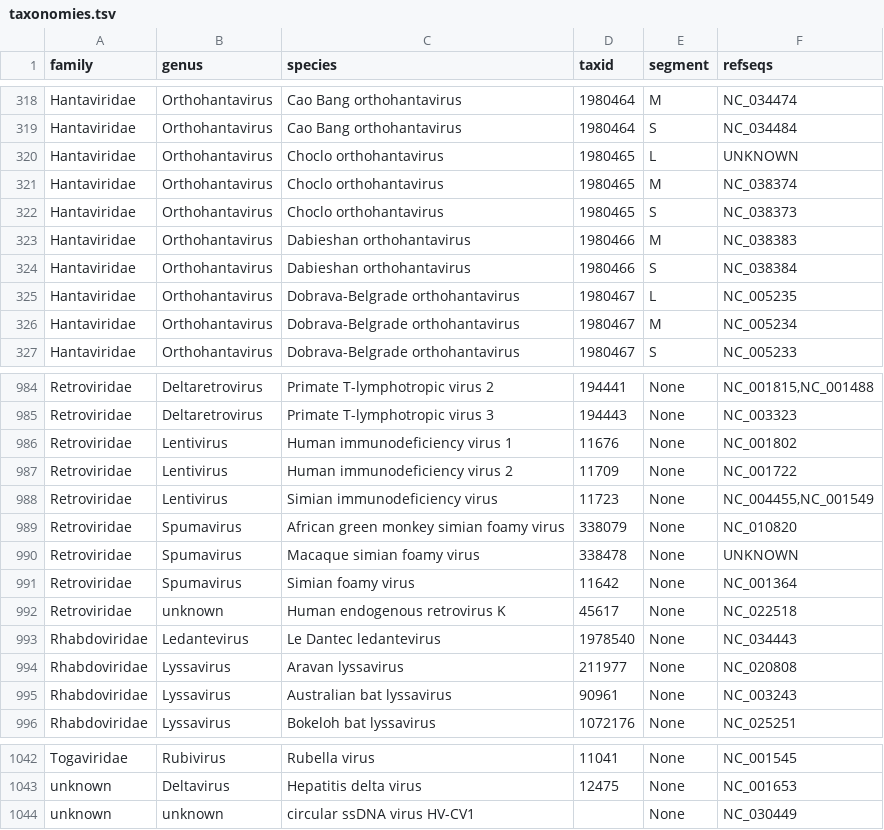
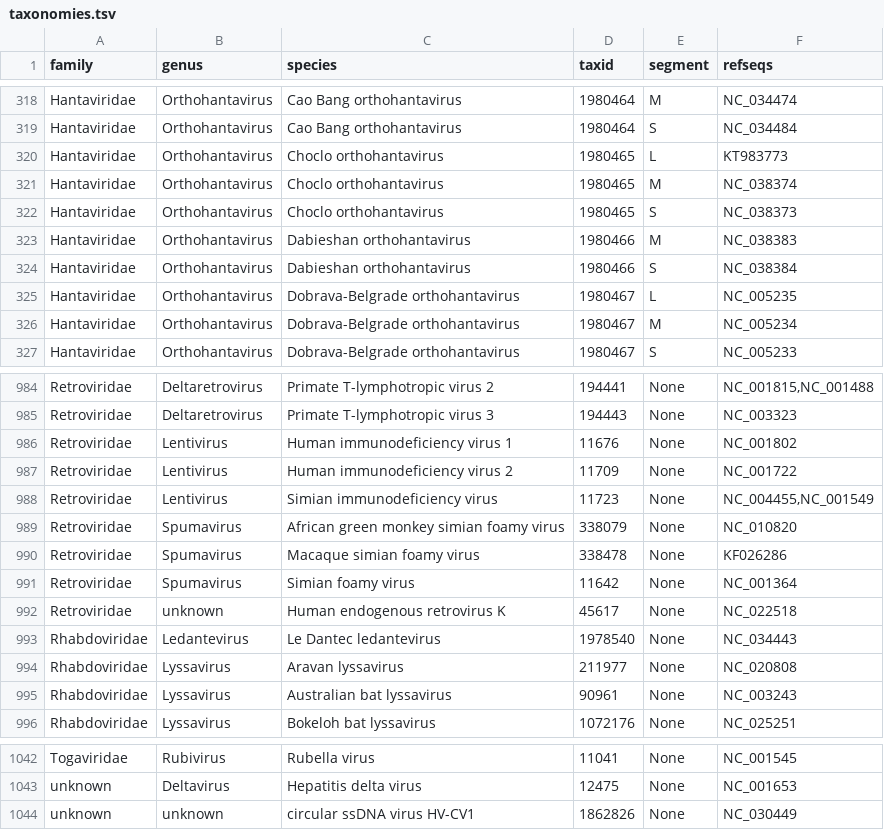
Before and after one commit to broadinstitute/adapt-designs-continuous, a TSV file: taxonomies/taxonomies.tsv, drawn as a sheet; only a part is shown, gaps mark what is left out; the diff covers the shown part only.

Commit message:
Fix refseq entries for some species in taxonomies table

```diff
--- a/taxonomies/taxonomies.tsv
+++ b/taxonomies/taxonomies.tsv
@@ -319,3 +319,3 @@ Hantaviridae	Orthohantavirus	Cao Bang orthohantavirus	1980464	M	NC_034474
 Hantaviridae	Orthohantavirus	Cao Bang orthohantavirus	1980464	S	NC_034484
-Hantaviridae	Orthohantavirus	Choclo orthohantavirus	1980465	L	UNKNOWN
+Hantaviridae	Orthohantavirus	Choclo orthohantavirus	1980465	L	KT983773
 Hantaviridae	Orthohantavirus	Choclo orthohantavirus	1980465	M	NC_038374
@@ -989,3 +989,3 @@ Retroviridae	Lentivirus	Simian immunodeficiency virus	11723	None	NC_004455,NC_00
 Retroviridae	Spumavirus	African green monkey simian foamy virus	338079	None	NC_010820
-Retroviridae	Spumavirus	Macaque simian foamy virus	338478	None	UNKNOWN
+Retroviridae	Spumavirus	Macaque simian foamy virus	338478	None	KF026286
 Retroviridae	Spumavirus	Simian foamy virus	11642	None	NC_001364
@@ -1043,2 +1043,2 @@ Togaviridae	Rubivirus	Rubella virus	11041	None	NC_001545
 unknown	Deltavirus	Hepatitis delta virus	12475	None	NC_001653
-unknown	unknown	circular ssDNA virus HV-CV1		None	NC_030449
+unknown	unknown	circular ssDNA virus HV-CV1	1862826	None	NC_030449
```
Also changed, not shown: 11 edited cells elsewhere in this file.
